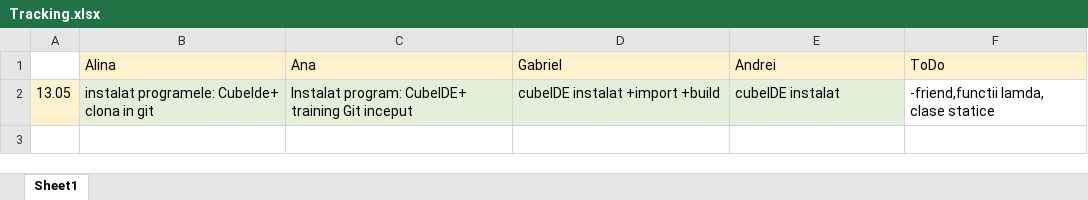
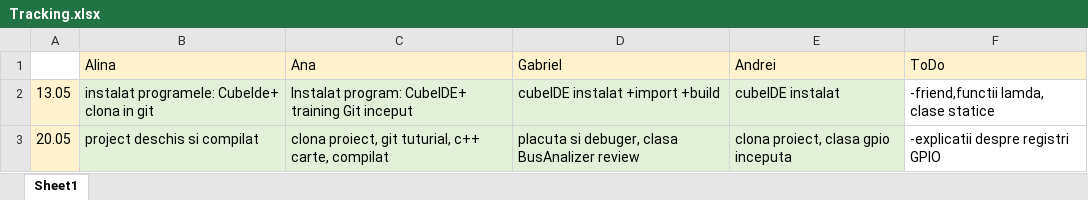
Before and after one commit to bogdan-tirzioru/BusAnalizer, an Excel workbook: tracking/Tracking.xlsx, sheet Sheet1, drawn as a sheet; values as stored, in another font and other column widths than the file's, no borders; the diff names each change by its address in the sheet, - before the commit and + after, or states it on an @@ line.

Commit message:
meeting minutes

```diff
--- a/tracking/Tracking.xlsx (sheet Sheet1)
+++ b/tracking/Tracking.xlsx (sheet Sheet1)
+row 3: 20.05 | project deschis si compilat | clona proiect, git tuturial, c++ carte, compilat | placuta si debuger, clasa BusAnalizer review | clona proiect, clasa gpio inceputa | -explicatii despre registri GPIO
```
